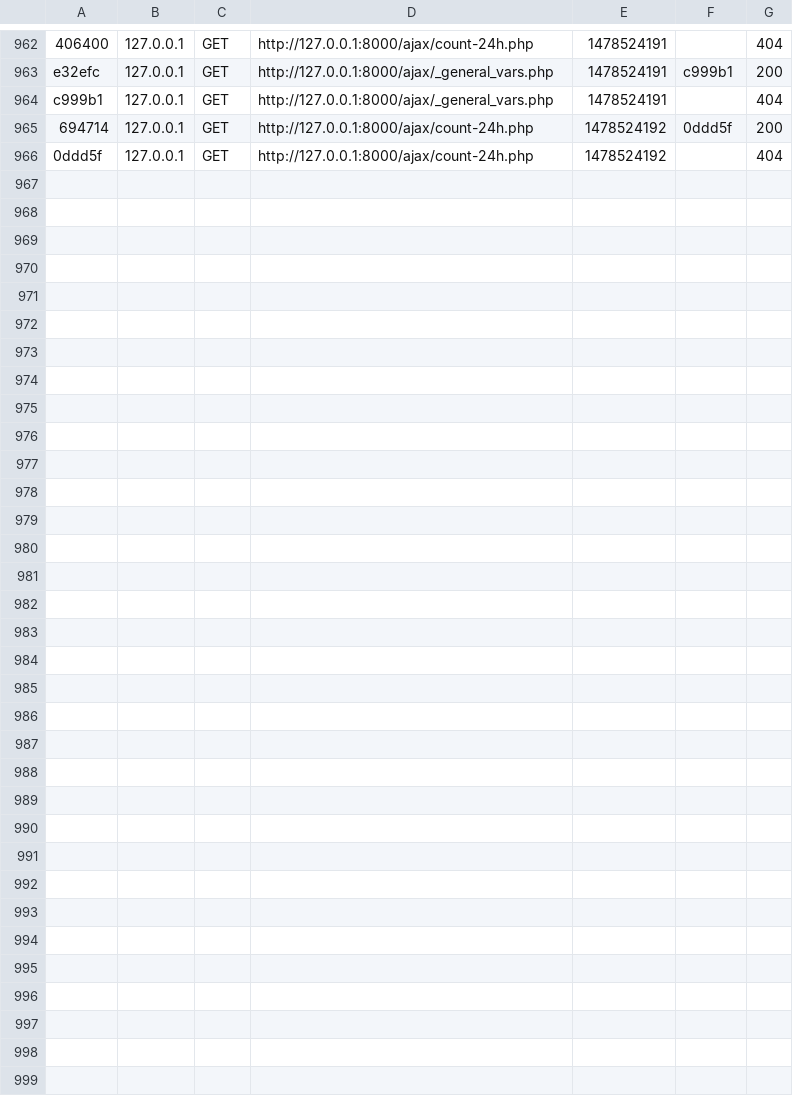
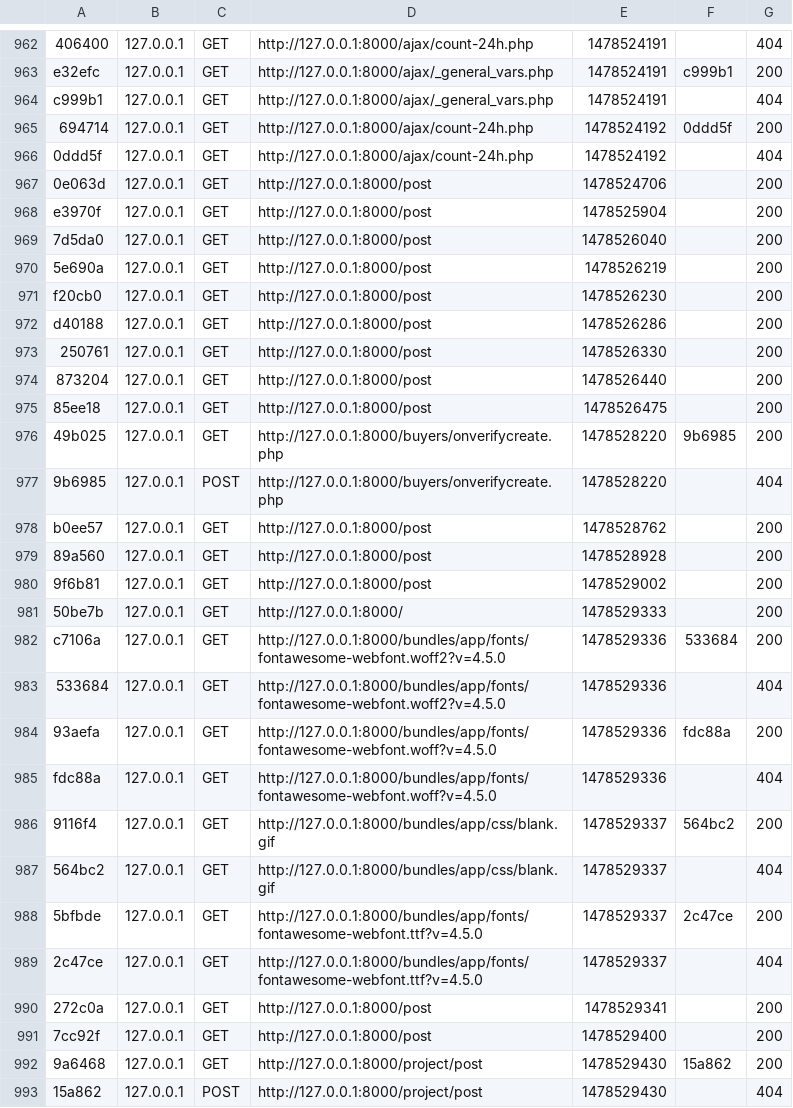
Before and after one commit to IsurangaPerera/FLAN, a CSV file: app/cache/dev/profiler/index.csv, drawn as a sheet; only a part is shown, gaps mark what is left out; the diff names each change by its address in the sheet, - before the commit and + after, or states it on an @@ line.

Commit message:
project posting module

```diff
--- a/app/cache/dev/profiler/index.csv
+++ b/app/cache/dev/profiler/index.csv
+row 967: 0e063d | 127.0.0.1 | GET | http://127.0.0.1:8000/post | 1478524706 |  | 200
+row 968: e3970f | 127.0.0.1 | GET | http://127.0.0.1:8000/post | 1478525904 |  | 200
+row 969: 7d5da0 | 127.0.0.1 | GET | http://127.0.0.1:8000/post | 1478526040 |  | 200
+row 970: 5e690a | 127.0.0.1 | GET | http://127.0.0.1:8000/post | 1478526219 |  | 200
+row 971: f20cb0 | 127.0.0.1 | GET | http://127.0.0.1:8000/post | 1478526230 |  | 200
+row 972: d40188 | 127.0.0.1 | GET | http://127.0.0.1:8000/post | 1478526286 |  | 200
+row 973: 250761 | 127.0.0.1 | GET | http://127.0.0.1:8000/post | 1478526330 |  | 200
+row 974: 873204 | 127.0.0.1 | GET | http://127.0.0.1:8000/post | 1478526440 |  | 200
+row 975: 85ee18 | 127.0.0.1 | GET | http://127.0.0.1:8000/post | 1478526475 |  | 200
+row 976: 49b025 | 127.0.0.1 | GET | http://127.0.0.1:8000/buyers/onverifycreate.php | 1478528220 | 9b6985 | 200
+row 977: 9b6985 | 127.0.0.1 | POST | http://127.0.0.1:8000/buyers/onverifycreate.php | 1478528220 |  | 404
+row 978: b0ee57 | 127.0.0.1 | GET | http://127.0.0.1:8000/post | 1478528762 |  | 200
+row 979: 89a560 | 127.0.0.1 | GET | http://127.0.0.1:8000/post | 1478528928 |  | 200
+row 980: 9f6b81 | 127.0.0.1 | GET | http://127.0.0.1:8000/post | 1478529002 |  | 200
+row 981: 50be7b | 127.0.0.1 | GET | http://127.0.0.1:8000/ | 1478529333 |  | 200
+row 982: c7106a | 127.0.0.1 | GET | http://127.0.0.1:8000/bundles/app/fonts/fontawesome-webfont.woff2?v=4.5.0 | 1478529336 | 533684 | 200
+row 983: 533684 | 127.0.0.1 | GET | http://127.0.0.1:8000/bundles/app/fonts/fontawesome-webfont.woff2?v=4.5.0 | 1478529336 |  | 404
+row 984: 93aefa | 127.0.0.1 | GET | http://127.0.0.1:8000/bundles/app/fonts/fontawesome-webfont.woff?v=4.5.0 | 1478529336 | fdc88a | 200
+row 985: fdc88a | 127.0.0.1 | GET | http://127.0.0.1:8000/bundles/app/fonts/fontawesome-webfont.woff?v=4.5.0 | 1478529336 |  | 404
+row 986: 9116f4 | 127.0.0.1 | GET | http://127.0.0.1:8000/bundles/app/css/blank.gif | 1478529337 | 564bc2 | 200
+row 987: 564bc2 | 127.0.0.1 | GET | http://127.0.0.1:8000/bundles/app/css/blank.gif | 1478529337 |  | 404
+row 988: 5bfbde | 127.0.0.1 | GET | http://127.0.0.1:8000/bundles/app/fonts/fontawesome-webfont.ttf?v=4.5.0 | 1478529337 | 2c47ce | 200
+row 989: 2c47ce | 127.0.0.1 | GET | http://127.0.0.1:8000/bundles/app/fonts/fontawesome-webfont.ttf?v=4.5.0 | 1478529337 |  | 404
+row 990: 272c0a | 127.0.0.1 | GET | http://127.0.0.1:8000/post | 1478529341 |  | 200
+row 991: 7cc92f | 127.0.0.1 | GET | http://127.0.0.1:8000/post | 1478529400 |  | 200
+row 992: 9a6468 | 127.0.0.1 | GET | http://127.0.0.1:8000/project/post | 1478529430 | 15a862 | 200
+row 993: 15a862 | 127.0.0.1 | POST | http://127.0.0.1:8000/project/post | 1478529430 |  | 404
```
Also changed, not shown: 46 other files.
